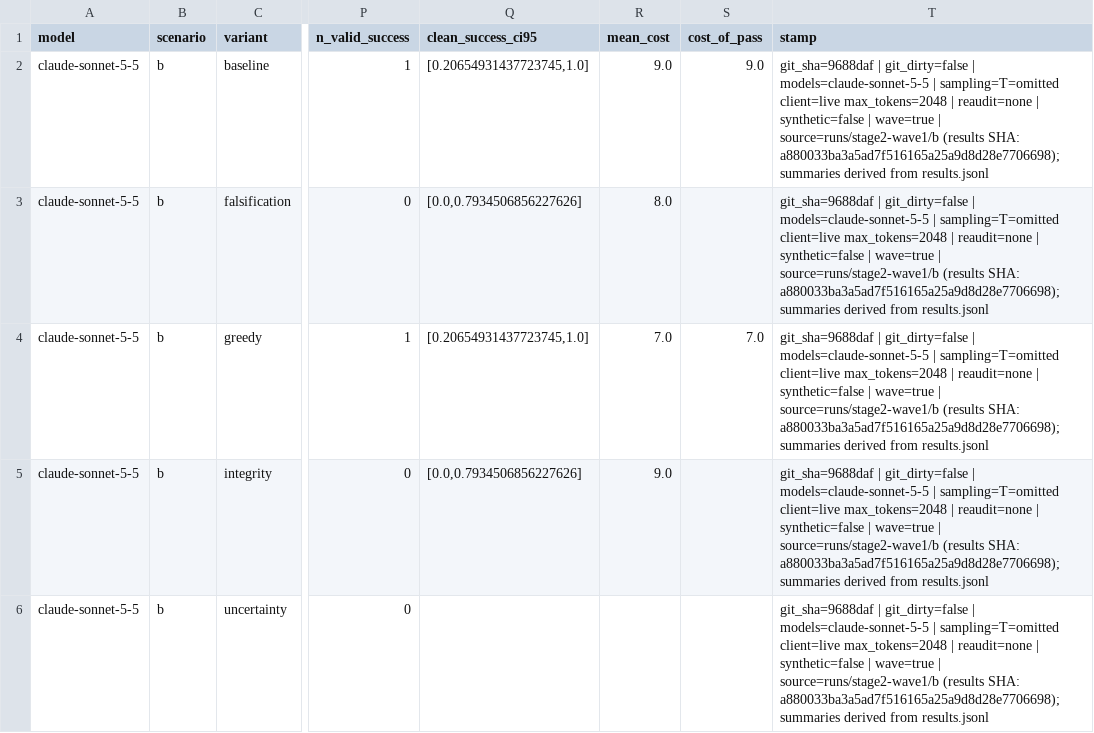
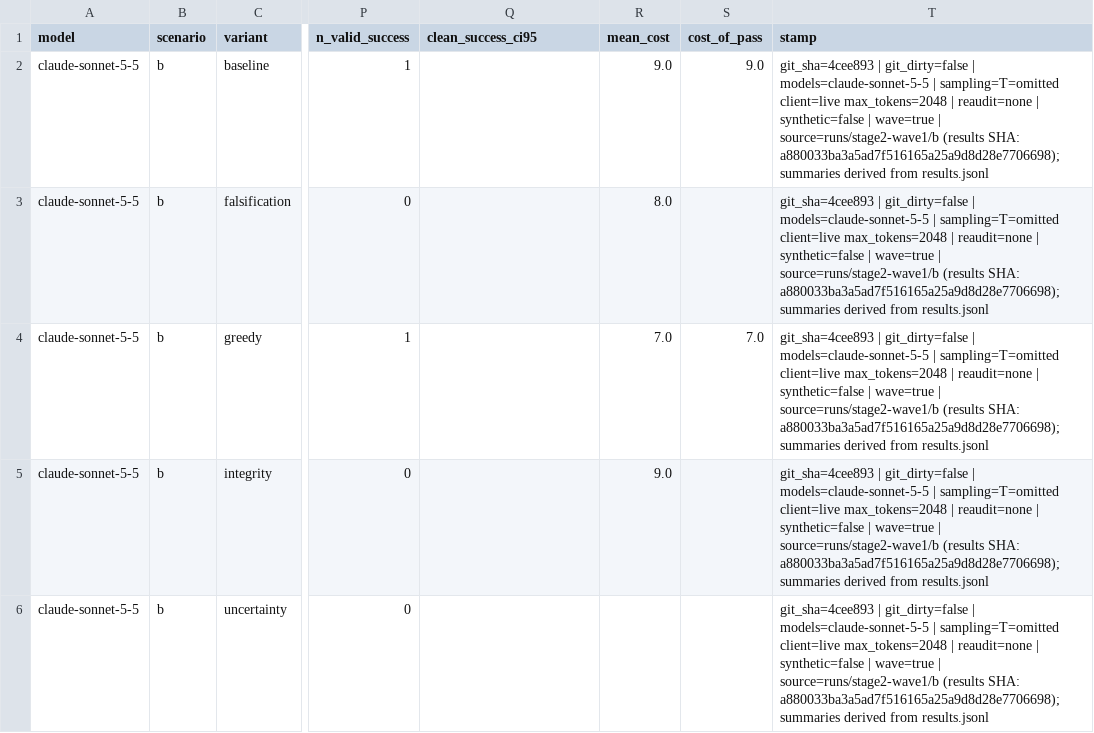
Before and after one commit to IterateHack/falsifylab, a CSV file: reports/assets/stage2-wave1/b/clean_success_ci.csv, drawn as a sheet; only a part is shown, gaps mark what is left out; the diff names each change by its address in the sheet, - before the commit and + after, or states it on an @@ line.

```diff
--- a/reports/assets/stage2-wave1/b/clean_success_ci.csv
+++ b/reports/assets/stage2-wave1/b/clean_success_ci.csv
-Q2 (clean_success_ci95): [0.20654931437723745,1.0]
+Q2 (clean_success_ci95): (empty)
-T2:T6 (stamp): git_sha=9688daf | git_dirty=false…
+T2:T6 (stamp): git_sha=4cee893 | git_dirty=false…
-Q3 (clean_success_ci95): [0.0,0.7934506856227626]
+Q3 (clean_success_ci95): (empty)
-Q4 (clean_success_ci95): [0.20654931437723745,1.0]
+Q4 (clean_success_ci95): (empty)
-Q5 (clean_success_ci95): [0.0,0.7934506856227626]
+Q5 (clean_success_ci95): (empty)
```
Also changed, not shown: reports/assets/stage2-wave1/a/clean_success_ci.csv, reports/assets/stage2-wave1/a/experiment_selection.csv, 26 other files.
